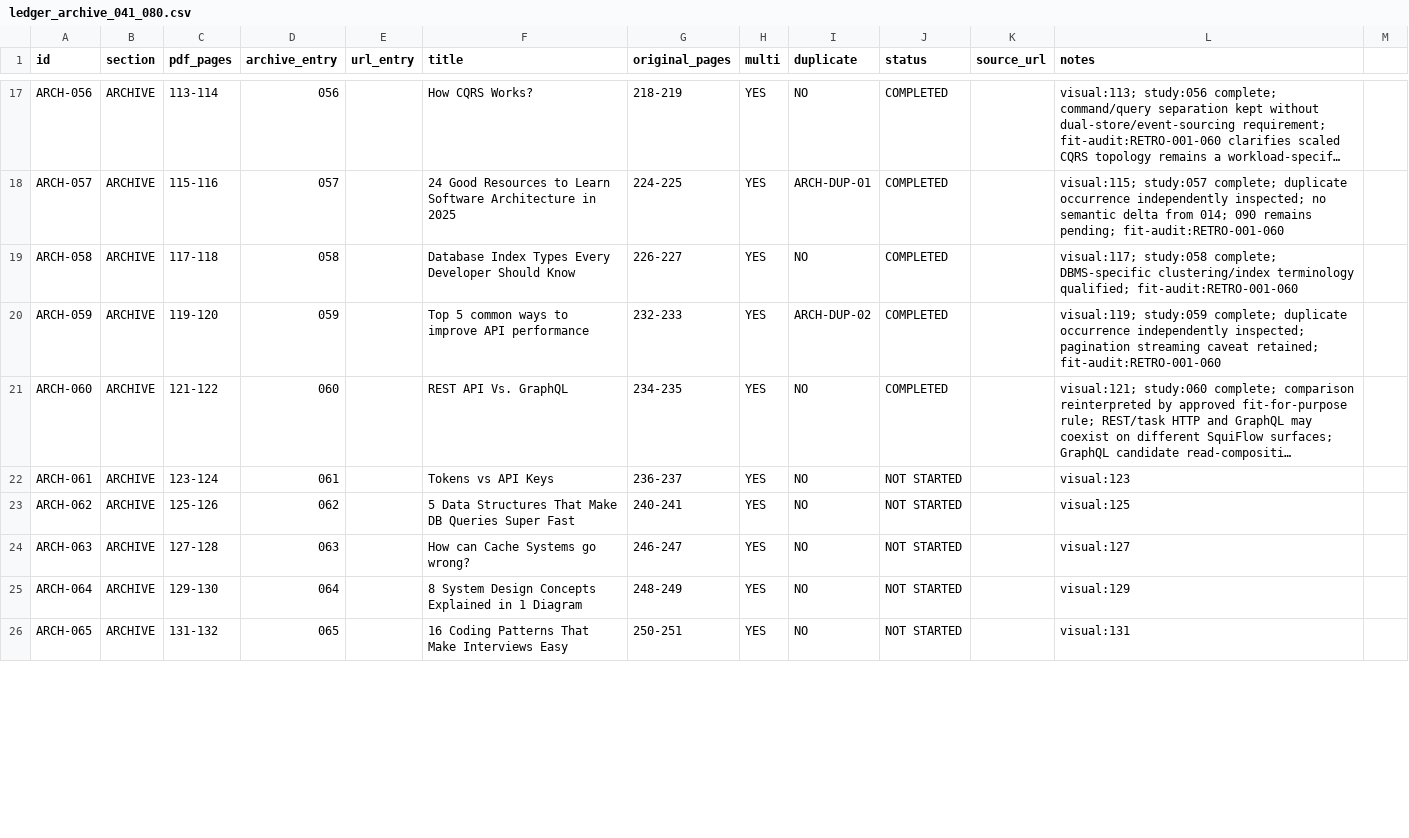
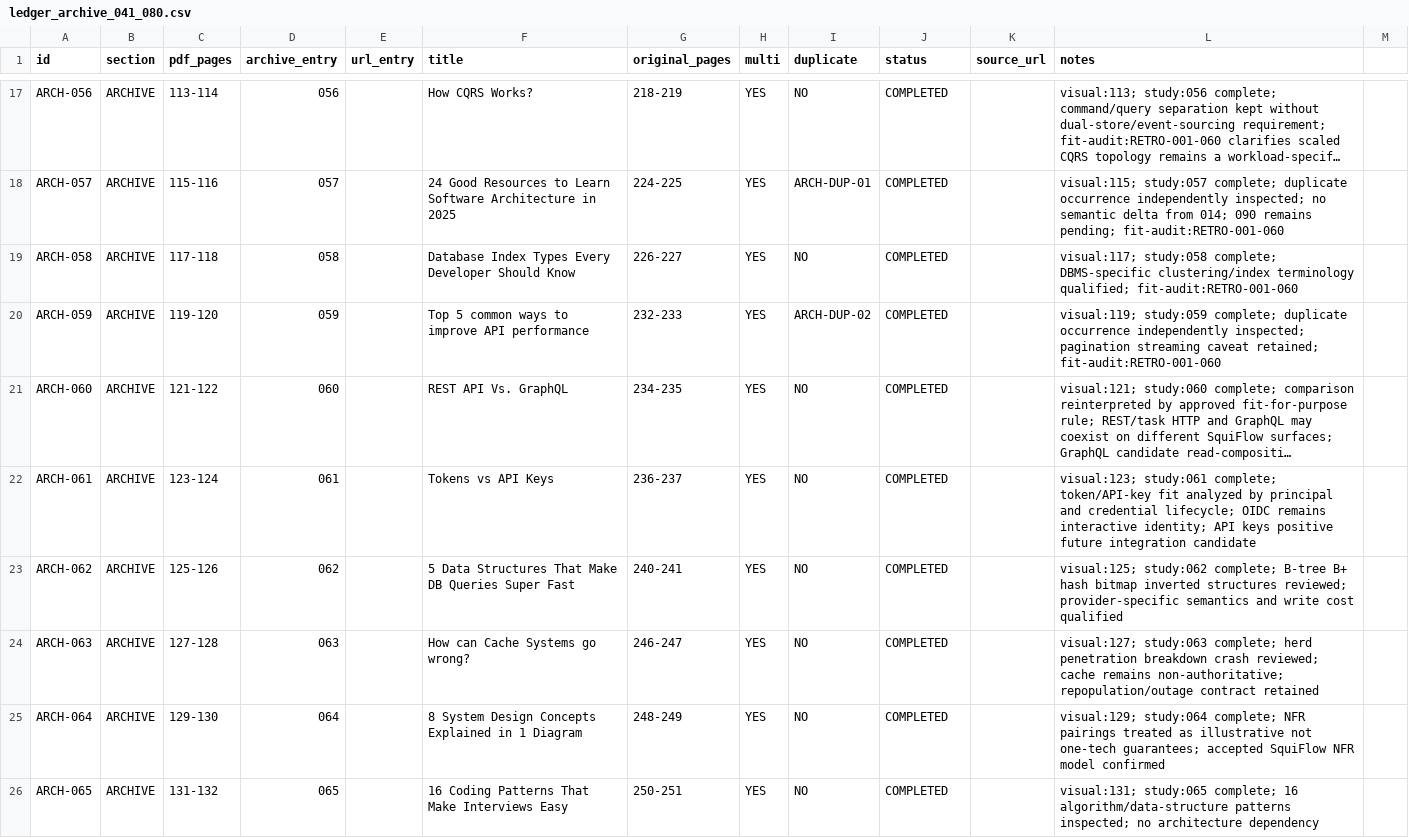
Before and after one commit to Absolute-Martial/Squiflow, a CSV file: docs/review/bytebytego_308/ledger_archive_041_080.csv, drawn as a sheet; only a part is shown, gaps mark what is left out; long unchanged cells end in …; the diff covers the shown part only; the diff names each change by its address in the sheet, - before the commit and + after, or states it on an @@ line.

Commit message:
ByteByteGo exhaustive study 061-070

```diff
--- a/docs/review/bytebytego_308/ledger_archive_041_080.csv
+++ b/docs/review/bytebytego_308/ledger_archive_041_080.csv
-J22:J26 (status): NOT STARTED
+J22:J26 (status): COMPLETED
-L22 (notes): visual:123
+L22 (notes): visual:123; study:061 complete; token/API-key fit analyzed by principal and credential lifecycle; OIDC remains interactive identity; API keys positive future integration candidate
-L23 (notes): visual:125
+L23 (notes): visual:125; study:062 complete; B-tree B+ hash bitmap inverted structures reviewed; provider-specific semantics and write cost qualified
-L24 (notes): visual:127
+L24 (notes): visual:127; study:063 complete; herd penetration breakdown crash reviewed; cache remains non-authoritative; repopulation/outage contract retained
-L25 (notes): visual:129
+L25 (notes): visual:129; study:064 complete; NFR pairings treated as illustrative not one-tech guarantees; accepted SquiFlow NFR model confirmed
-L26 (notes): visual:131
+L26 (notes): visual:131; study:065 complete; 16 algorithm/data-structure patterns inspected; no architecture dependency
```
Also changed, not shown: 10 edited cells elsewhere in this file, 3 other files.
